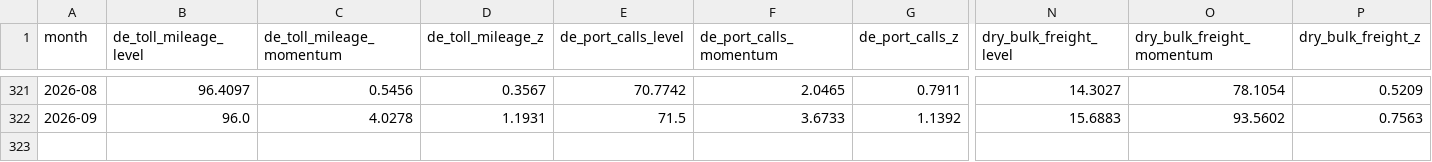
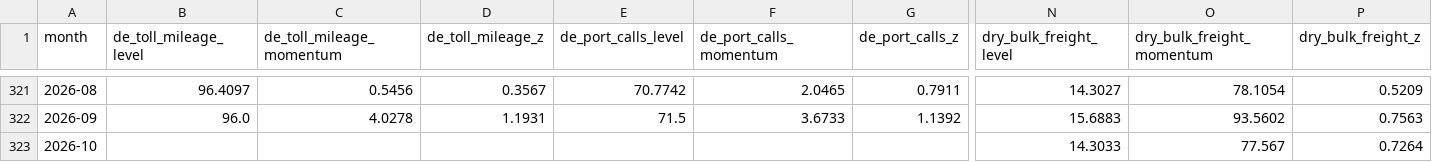
Before and after one commit to benrogacki/scoring-engine, a CSV file: live/indicator_panel.csv, drawn as a sheet; only a part is shown, gaps mark what is left out; rows hold the shown columns only; the diff names each change by its address in the sheet, - before the commit and + after, or states it on an @@ line.

Commit message:
Live freight nowcast 2026-10-08T18:53Z
New data:

dry_bulk_freight: 2026-10-07 -> 2026-10-08

```diff
--- a/live/indicator_panel.csv
+++ b/live/indicator_panel.csv
+row 323: 2026-10 |  |  |  |  |  |  | 14.3033 | 77.567 | 0.7264
```
Also changed, not shown: 6 other files.
